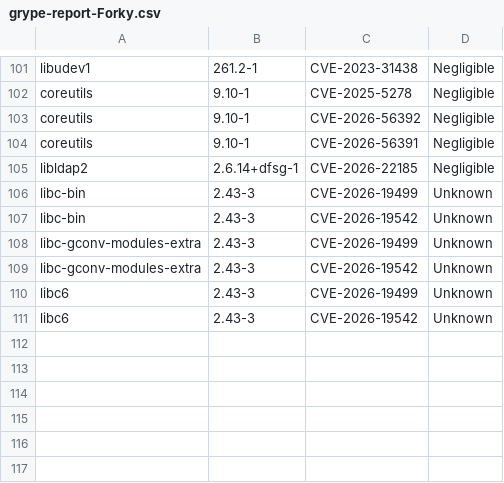
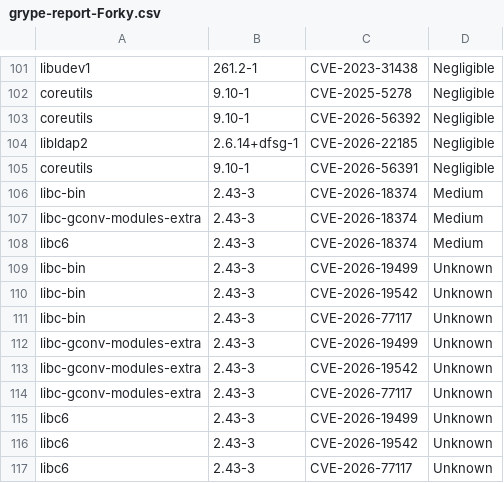
Before and after one commit to AnchorLayer/docker-baseimage-debian, a CSV file: vuln-reports-Forky/grype-report-Forky.csv, drawn as a sheet; only a part is shown, gaps mark what is left out.

```diff
--- a/vuln-reports-Forky/grype-report-Forky.csv
+++ b/vuln-reports-Forky/grype-report-Forky.csv
@@ -103,9 +103,15 @@
 "coreutils","9.10-1","CVE-2026-56392","Negligible"
+"libldap2","2.6.14+dfsg-1","CVE-2026-22185","Negligible"
 "coreutils","9.10-1","CVE-2026-56391","Negligible"
-"libldap2","2.6.14+dfsg-1","CVE-2026-22185","Negligible"
+"libc-bin","2.43-3","CVE-2026-18374","Medium"
+"libc-gconv-modules-extra","2.43-3","CVE-2026-18374","Medium"
+"libc6","2.43-3","CVE-2026-18374","Medium"
 "libc-bin","2.43-3","CVE-2026-19499","Unknown"
 "libc-bin","2.43-3","CVE-2026-19542","Unknown"
+"libc-bin","2.43-3","CVE-2026-77117","Unknown"
 "libc-gconv-modules-extra","2.43-3","CVE-2026-19499","Unknown"
 "libc-gconv-modules-extra","2.43-3","CVE-2026-19542","Unknown"
+"libc-gconv-modules-extra","2.43-3","CVE-2026-77117","Unknown"
 "libc6","2.43-3","CVE-2026-19499","Unknown"
 "libc6","2.43-3","CVE-2026-19542","Unknown"
+"libc6","2.43-3","CVE-2026-77117","Unknown"
```
Also changed, not shown: 6 other files.
